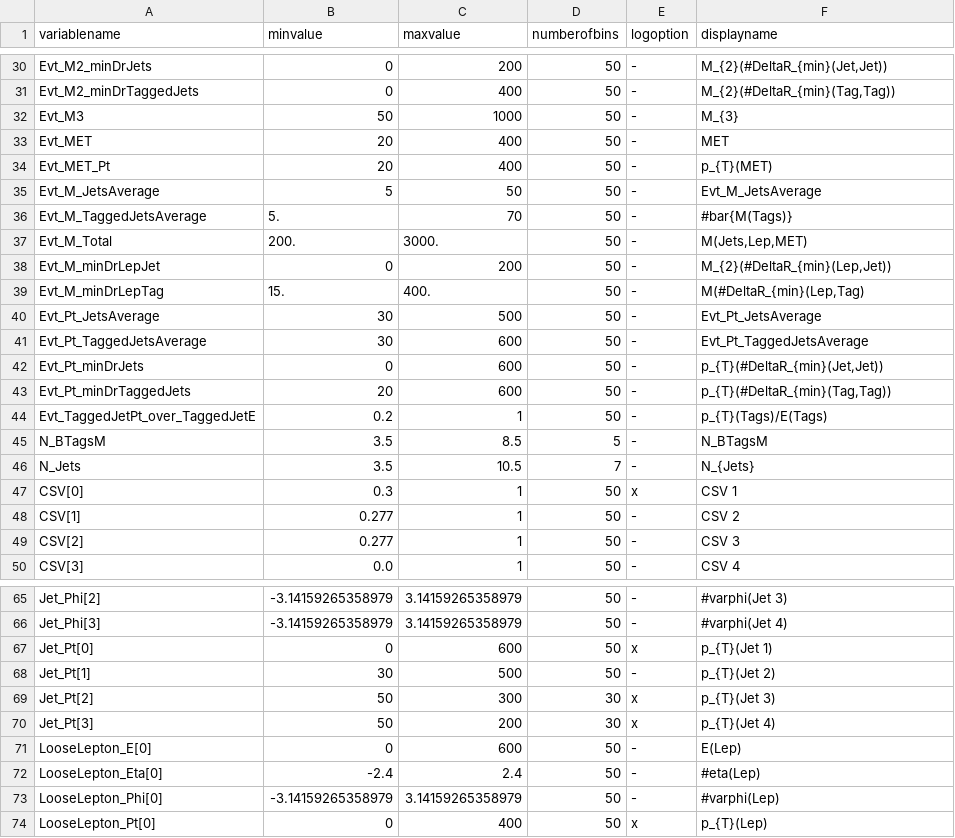
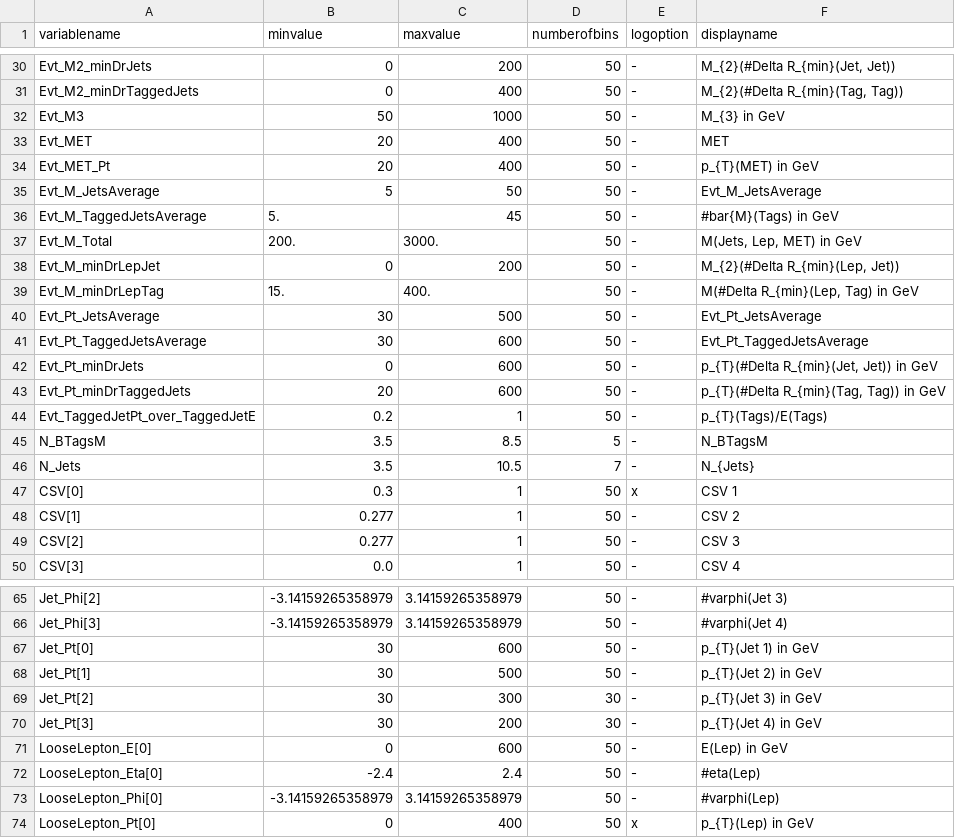
Before and after one commit to kit-cn-cms/DRACO-MLfoy, a CSV file: pyrootsOfTheCaribbean/plot_configs/modified_plot_config.csv, drawn as a sheet; only a part is shown, gaps mark what is left out; the diff covers the shown part only; the diff names each change by its address in the sheet, - before the commit and + after, or states it on an @@ line.

```diff
--- a/pyrootsOfTheCaribbean/plot_configs/modified_plot_config.csv
+++ b/pyrootsOfTheCaribbean/plot_configs/modified_plot_config.csv
-F30 (displayname): M_{2}(#DeltaR_{min}(Jet,Jet))
+F30 (displayname): M_{2}(#Delta R_{min}(Jet, Jet))
-F31 (displayname): M_{2}(#DeltaR_{min}(Tag,Tag))
+F31 (displayname): M_{2}(#Delta R_{min}(Tag, Tag))
-F32 (displayname): M_{3}
+F32 (displayname): M_{3} in GeV
-F34 (displayname): p_{T}(MET)
+F34 (displayname): p_{T}(MET) in GeV
-C36 (maxvalue): 70
+C36 (maxvalue): 45
-F36 (displayname): #bar{M(Tags)}
+F36 (displayname): #bar{M}(Tags) in GeV
-F37 (displayname): M(Jets,Lep,MET)
+F37 (displayname): M(Jets, Lep, MET) in GeV
-F38 (displayname): M_{2}(#DeltaR_{min}(Lep,Jet))
+F38 (displayname): M_{2}(#Delta R_{min}(Lep, Jet))
-F39 (displayname): M(#DeltaR_{min}(Lep,Tag)
+F39 (displayname): M(#Delta R_{min}(Lep, Tag) in GeV
-F42 (displayname): p_{T}(#DeltaR_{min}(Jet,Jet))
+F42 (displayname): p_{T}(#Delta R_{min}(Jet, Jet)) in GeV
-F43 (displayname): p_{T}(#DeltaR_{min}(Tag,Tag))
+F43 (displayname): p_{T}(#Delta R_{min}(Tag, Tag)) in GeV
-B67 (minvalue): 0
+B67 (minvalue): 30
-E67 (logoption): x
+E67 (logoption): -
-F67 (displayname): p_{T}(Jet 1)
+F67 (displayname): p_{T}(Jet 1) in GeV
-F68 (displayname): p_{T}(Jet 2)
+F68 (displayname): p_{T}(Jet 2) in GeV
-B69:B70 (minvalue): 50
+B69:B70 (minvalue): 30
-E69:E70 (logoption): x
+E69:E70 (logoption): -
-F69 (displayname): p_{T}(Jet 3)
+F69 (displayname): p_{T}(Jet 3) in GeV
-F70 (displayname): p_{T}(Jet 4)
+F70 (displayname): p_{T}(Jet 4) in GeV
-F71 (displayname): E(Lep)
+F71 (displayname): E(Lep) in GeV
-F74 (displayname): p_{T}(Lep)
+F74 (displayname): p_{T}(Lep) in GeV
```
Also changed, not shown: 1 added row, 1 removed row and 22 edited cells elsewhere in this file, 1 other file.
